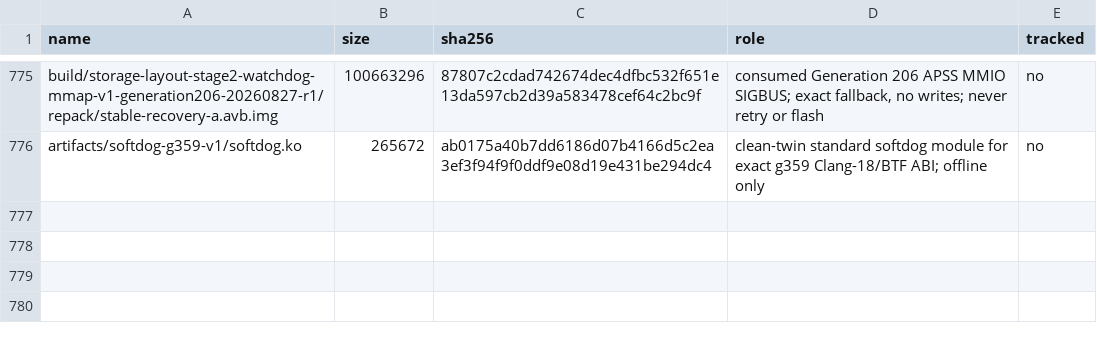
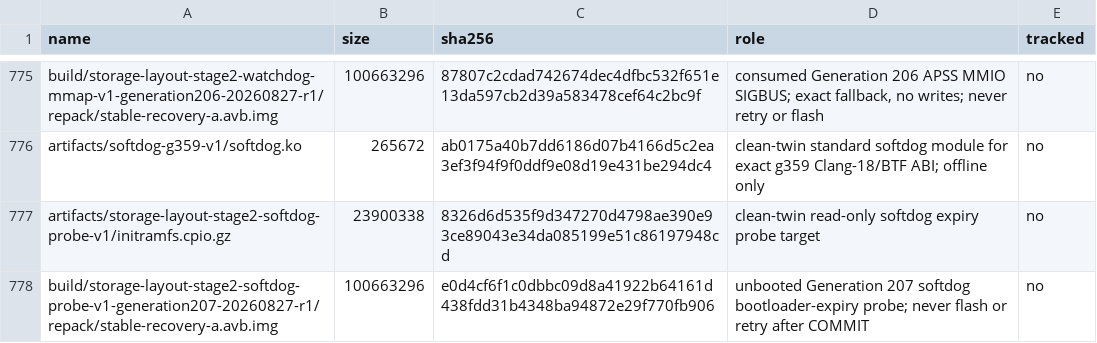
Before and after one commit to klimovich008/rog5-linux, a TSV file: manifests/artifacts.tsv, drawn as a sheet; only a part is shown, gaps mark what is left out.

Commit message:
Prepare Generation 207 softdog expiry probe

```diff
--- a/manifests/artifacts.tsv
+++ b/manifests/artifacts.tsv
@@ -776 +776,3 @@ build/storage-layout-stage2-watchdog-mmap-v1-generation206-20260827-r1/repack/st
 artifacts/softdog-g359-v1/softdog.ko	265672	ab0175a40b7dd6186d07b4166d5c2ea3ef3f94f9f0ddf9e08d19e431be294dc4	clean-twin standard softdog module for exact g359 Clang-18/BTF ABI; offline only	no
+artifacts/storage-layout-stage2-softdog-probe-v1/initramfs.cpio.gz	23900338	8326d6d535f9d347270d4798ae390e93ce89043e34da085199e51c86197948cd	clean-twin read-only softdog expiry probe target	no
+build/storage-layout-stage2-softdog-probe-v1-generation207-20260827-r1/repack/stable-recovery-a.avb.img	100663296	e0d4cf6f1c0dbbc09d8a41922b64161d438fdd31b4348ba94872e29f770fb906	unbooted Generation 207 softdog bootloader-expiry probe; never flash or retry after COMMIT	no
```
Also changed, not shown: manifests/temporary-boot-images.tsv, 17 other files.
